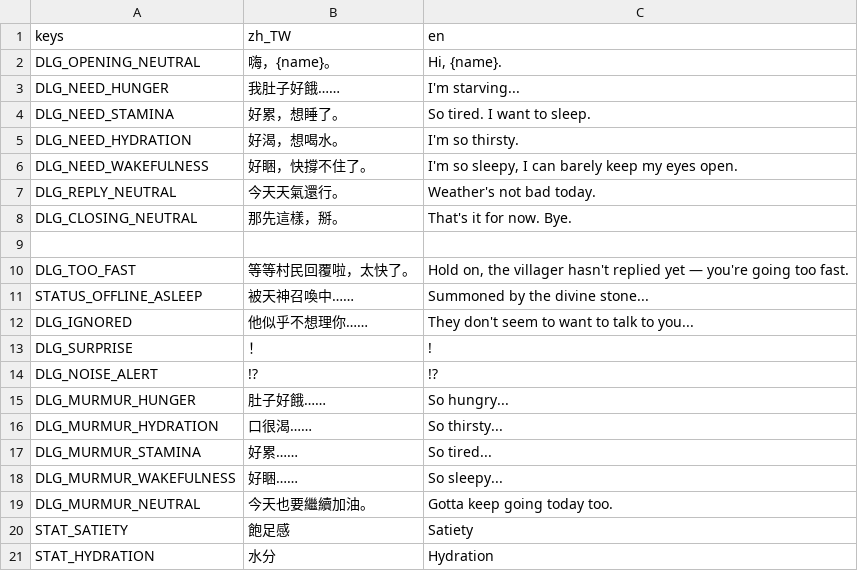
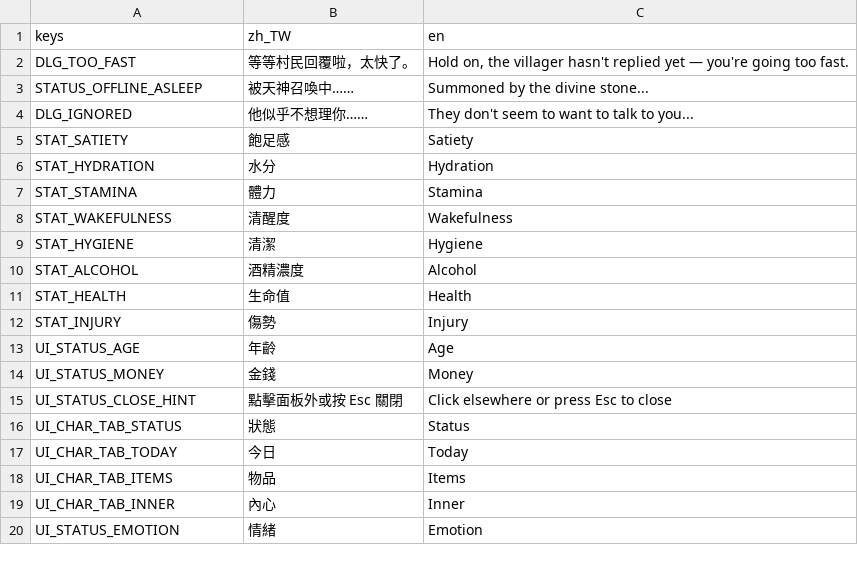
Before and after one commit to adez360/Ailley, a CSV file: Ailley/locale/game.csv, drawn as a sheet; only a part is shown; the shorter side is filled out with more unchanged rows.

```diff
--- a/Ailley/locale/game.csv
+++ b/Ailley/locale/game.csv
@@ -1,10 +1,2 @@
 keys,zh_TW,en
-DLG_OPENING_NEUTRAL,"嗨，{name}。","Hi, {name}."
-DLG_NEED_HUNGER,"我肚子好餓……","I'm starving..."
-DLG_NEED_STAMINA,"好累，想睡了。","So tired. I want to sleep."
-DLG_NEED_HYDRATION,"好渴，想喝水。","I'm so thirsty."
-DLG_NEED_WAKEFULNESS,"好睏，快撐不住了。","I'm so sleepy, I can barely keep my eyes open."
-DLG_REPLY_NEUTRAL,"今天天氣還行。","Weather's not bad today."
-DLG_CLOSING_NEUTRAL,"那先這樣，掰。","That's it for now. Bye."
-
 DLG_TOO_FAST,"等等村民回覆啦，太快了。","Hold on, the villager hasn't replied yet — you're going too fast."
@@ -12,9 +4,2 @@ STATUS_OFFLINE_ASLEEP,"被天神召喚中……","Summoned by the divine stone..
 DLG_IGNORED,"他似乎不想理你……","They don't seem to want to talk to you..."
-DLG_SURPRISE,"！","!"
-DLG_NOISE_ALERT,"!?","!?"
-DLG_MURMUR_HUNGER,"肚子好餓……","So hungry..."
-DLG_MURMUR_HYDRATION,"口很渴……","So thirsty..."
-DLG_MURMUR_STAMINA,"好累……","So tired..."
-DLG_MURMUR_WAKEFULNESS,"好睏……","So sleepy..."
-DLG_MURMUR_NEUTRAL,"今天也要繼續加油。","Gotta keep going today too."
 STAT_SATIETY,"飽足感","Satiety"
```
Also changed, not shown: 10 other files.
